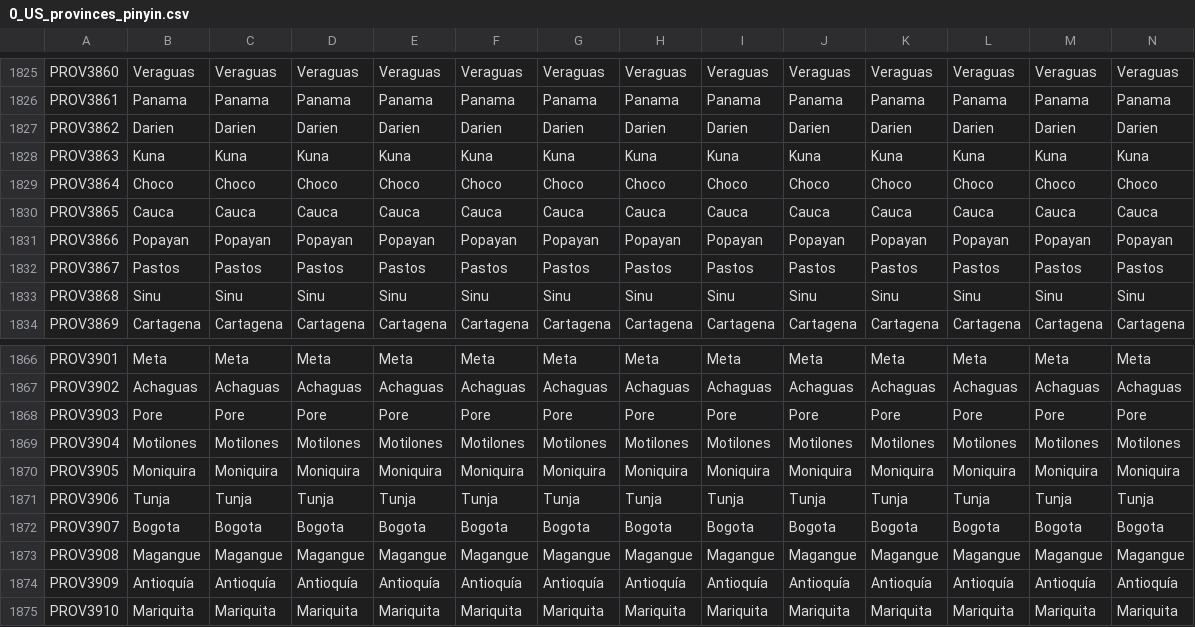
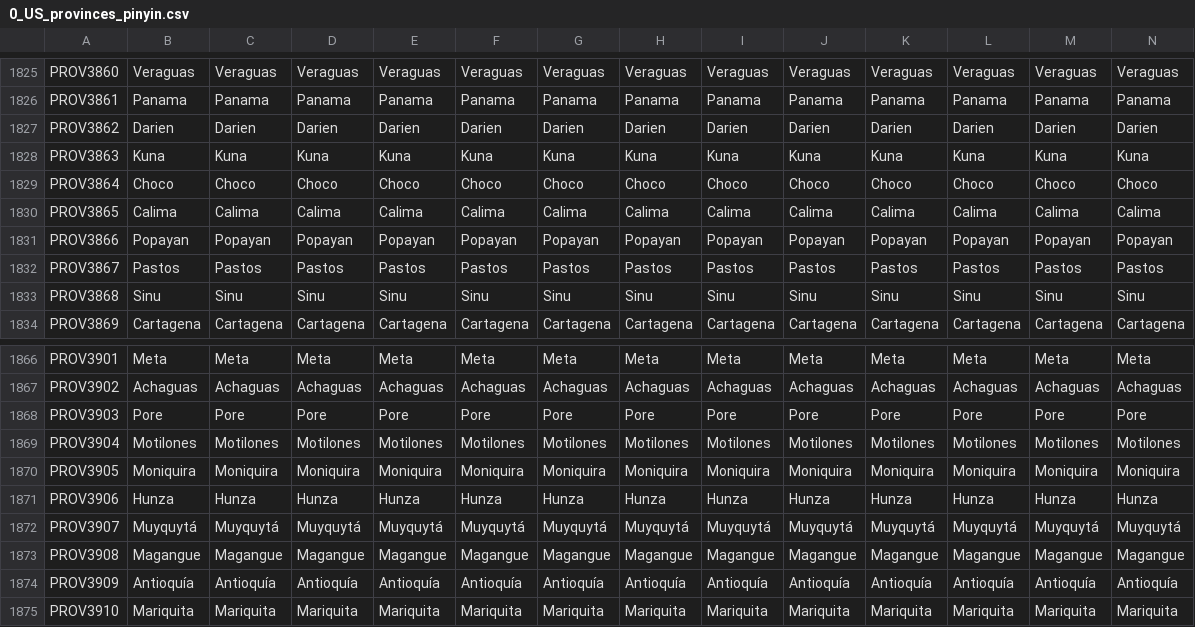
Before and after one commit to 00matthew2000/Lux-Ultima, a CSV file: localisation/0_US_provinces_pinyin.csv, drawn as a sheet; only a part is shown, gaps mark what is left out; the diff covers the shown part only; the diff names each change by its address in the sheet, - before the commit and + after, or states it on an @@ line.

```diff
--- a/localisation/0_US_provinces_pinyin.csv
+++ b/localisation/0_US_provinces_pinyin.csv
-B1830: Cauca
+B1830: Calima
-C1830: Cauca
+C1830: Calima
-D1830: Cauca
+D1830: Calima
-E1830: Cauca
+E1830: Calima
-F1830: Cauca
+F1830: Calima
-G1830: Cauca
+G1830: Calima
-H1830: Cauca
+H1830: Calima
-I1830: Cauca
+I1830: Calima
-J1830: Cauca
+J1830: Calima
-K1830: Cauca
+K1830: Calima
-L1830: Cauca
+L1830: Calima
-M1830: Cauca
+M1830: Calima
-N1830: Cauca
+N1830: Calima
-B1871: Tunja
+B1871: Hunza
-C1871: Tunja
+C1871: Hunza
-D1871: Tunja
+D1871: Hunza
-E1871: Tunja
+E1871: Hunza
-F1871: Tunja
+F1871: Hunza
-G1871: Tunja
+G1871: Hunza
-H1871: Tunja
+H1871: Hunza
-I1871: Tunja
+I1871: Hunza
-J1871: Tunja
+J1871: Hunza
-K1871: Tunja
+K1871: Hunza
-L1871: Tunja
+L1871: Hunza
-M1871: Tunja
+M1871: Hunza
-N1871: Tunja
+N1871: Hunza
-B1872: Bogota
+B1872: Muyquytá
-C1872: Bogota
+C1872: Muyquytá
-D1872: Bogota
+D1872: Muyquytá
-E1872: Bogota
+E1872: Muyquytá
-F1872: Bogota
+F1872: Muyquytá
-G1872: Bogota
+G1872: Muyquytá
-H1872: Bogota
+H1872: Muyquytá
-I1872: Bogota
+I1872: Muyquytá
-J1872: Bogota
+J1872: Muyquytá
-K1872: Bogota
+K1872: Muyquytá
-L1872: Bogota
+L1872: Muyquytá
-M1872: Bogota
+M1872: Muyquytá
-N1872: Bogota
+N1872: Muyquytá
```
Also changed, not shown: 52 edited cells elsewhere in this file, localisation/0_US_mercs.csv, localisation/0_US_others.csv, 25 other files.
